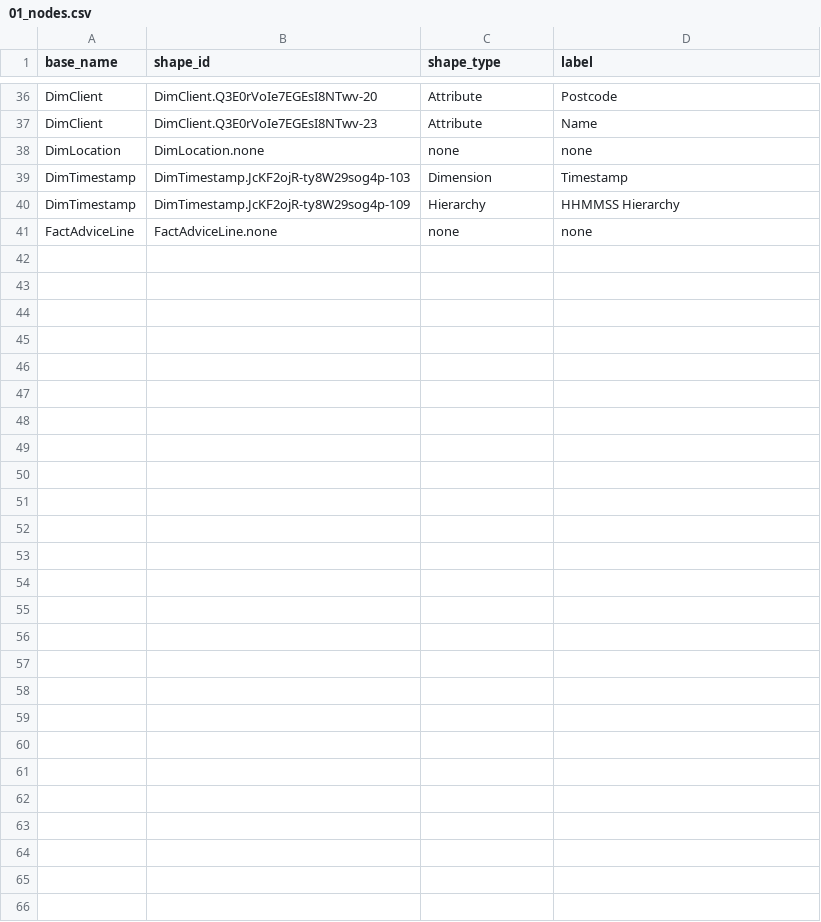
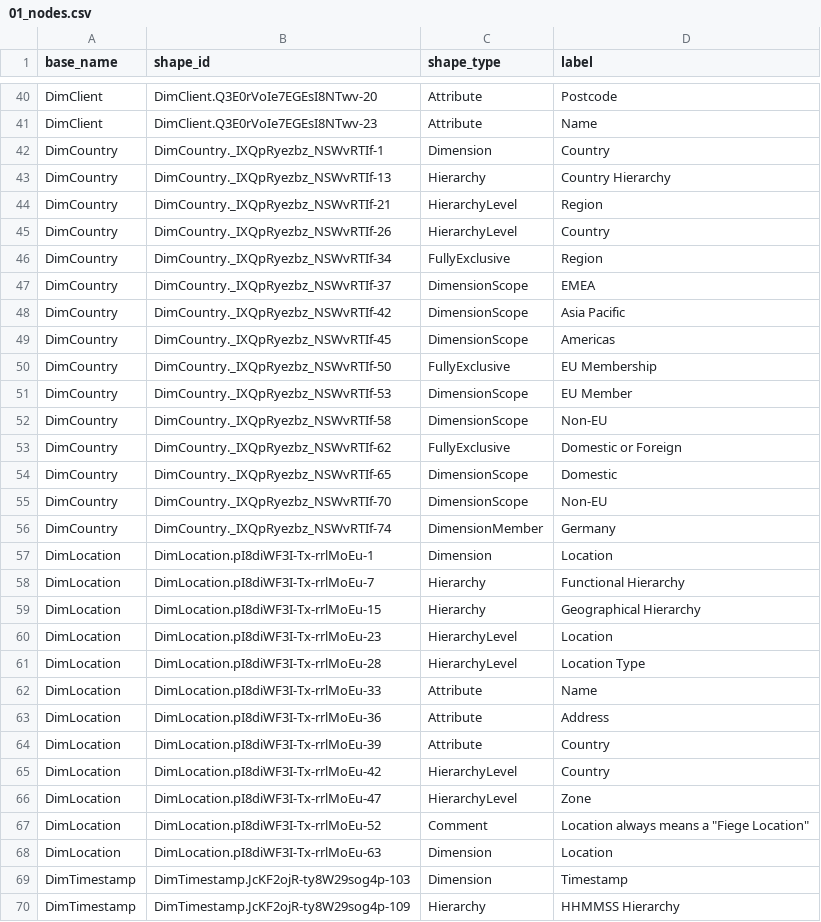
Before and after one commit to mtruschk/InboundADAPT, a CSV file: docs/01_nodes.csv, drawn as a sheet; only a part is shown, gaps mark what is left out; the shorter side is filled out with more unchanged rows; the diff covers the shown part only.

```diff
--- a/docs/01_nodes.csv
+++ b/docs/01_nodes.csv
@@ -37,3 +41,29 @@ DimClient,DimClient.Q3E0rVoIe7EGEsI8NTwv-20,Attribute,Postcode
 DimClient,DimClient.Q3E0rVoIe7EGEsI8NTwv-23,Attribute,Name
-DimLocation,DimLocation.none,none,none
+DimCountry,DimCountry._IXQpRyezbz_NSWvRTIf-1,Dimension,Country
+DimCountry,DimCountry._IXQpRyezbz_NSWvRTIf-13,Hierarchy,Country Hierarchy
+DimCountry,DimCountry._IXQpRyezbz_NSWvRTIf-21,HierarchyLevel,Region
+DimCountry,DimCountry._IXQpRyezbz_NSWvRTIf-26,HierarchyLevel,Country
+DimCountry,DimCountry._IXQpRyezbz_NSWvRTIf-34,FullyExclusive,Region
+DimCountry,DimCountry._IXQpRyezbz_NSWvRTIf-37,DimensionScope,EMEA
+DimCountry,DimCountry._IXQpRyezbz_NSWvRTIf-42,DimensionScope,Asia Pacific
+DimCountry,DimCountry._IXQpRyezbz_NSWvRTIf-45,DimensionScope,Americas
+DimCountry,DimCountry._IXQpRyezbz_NSWvRTIf-50,FullyExclusive,EU Membership
+DimCountry,DimCountry._IXQpRyezbz_NSWvRTIf-53,DimensionScope,EU Member
+DimCountry,DimCountry._IXQpRyezbz_NSWvRTIf-58,DimensionScope,Non-EU
+DimCountry,DimCountry._IXQpRyezbz_NSWvRTIf-62,FullyExclusive,Domestic or Foreign
+DimCountry,DimCountry._IXQpRyezbz_NSWvRTIf-65,DimensionScope,Domestic
+DimCountry,DimCountry._IXQpRyezbz_NSWvRTIf-70,DimensionScope,Non-EU
+DimCountry,DimCountry._IXQpRyezbz_NSWvRTIf-74,DimensionMember,Germany
+DimLocation,DimLocation.pI8diWF3I-Tx-rrlMoEu-1,Dimension,Location
+DimLocation,DimLocation.pI8diWF3I-Tx-rrlMoEu-7,Hierarchy,Functional Hierarchy
+DimLocation,DimLocation.pI8diWF3I-Tx-rrlMoEu-15,Hierarchy,Geographical Hierarchy
+DimLocation,DimLocation.pI8diWF3I-Tx-rrlMoEu-23,HierarchyLevel,Location
+DimLocation,DimLocation.pI8diWF3I-Tx-rrlMoEu-28,HierarchyLevel,Location Type
+DimLocation,DimLocation.pI8diWF3I-Tx-rrlMoEu-33,Attribute,Name
+DimLocation,DimLocation.pI8diWF3I-Tx-rrlMoEu-36,Attribute,Address
+DimLocation,DimLocation.pI8diWF3I-Tx-rrlMoEu-39,Attribute,Country
+DimLocation,DimLocation.pI8diWF3I-Tx-rrlMoEu-42,HierarchyLevel,Country
+DimLocation,DimLocation.pI8diWF3I-Tx-rrlMoEu-47,HierarchyLevel,Zone
+DimLocation,DimLocation.pI8diWF3I-Tx-rrlMoEu-52,Comment,"Location always means a ""Fiege Location"""
+DimLocation,DimLocation.pI8diWF3I-Tx-rrlMoEu-63,Dimension,Location
 DimTimestamp,DimTimestamp.JcKF2ojR-ty8W29sog4p-103,Dimension,Timestamp
```
Also changed, not shown: 4 added rows elsewhere in this file, docs/02_edges.csv, 6 other files.
